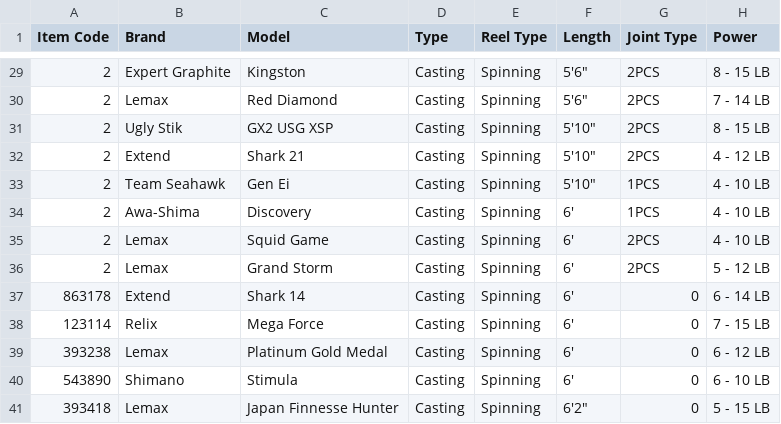
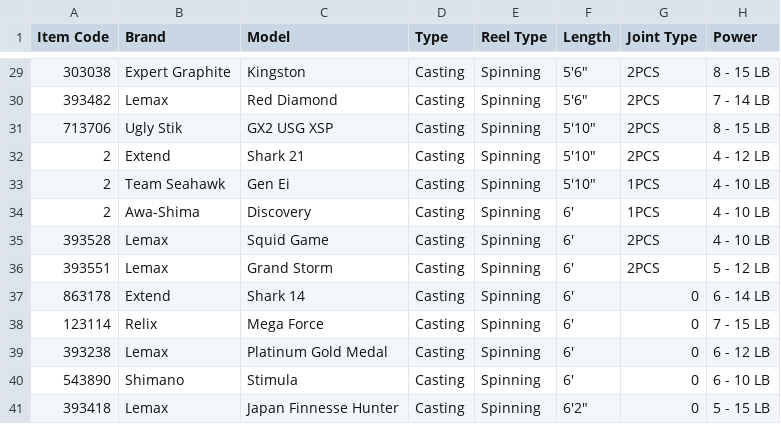
Before and after one commit to MeefahOnline/Rod-Database, a CSV file: Customer CSV.csv, drawn as a sheet; only a part is shown, gaps mark what is left out; the diff covers the shown part only; the diff names each change by its address in the sheet, - before the commit and + after, or states it on an @@ line.

```diff
--- a/Customer CSV.csv
+++ b/Customer CSV.csv
-A29 (Item Code): 2
+A29 (Item Code): 303038
-A30 (Item Code): 2
+A30 (Item Code): 393482
-A31 (Item Code): 2
+A31 (Item Code): 713706
-A35 (Item Code): 2
+A35 (Item Code): 393528
-A36 (Item Code): 2
+A36 (Item Code): 393551
```
Also changed, not shown: 25 edited cells elsewhere in this file.
